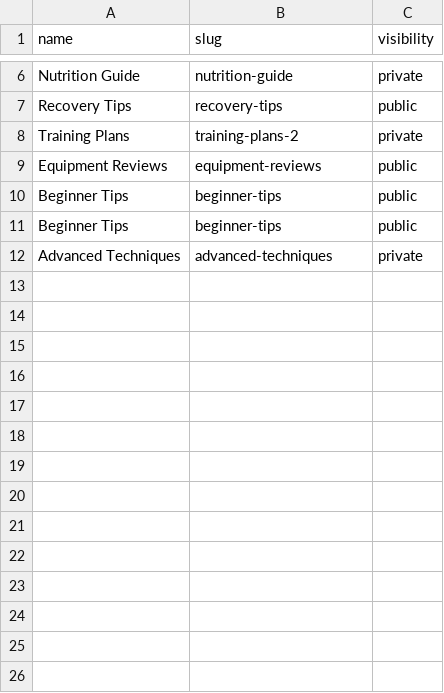
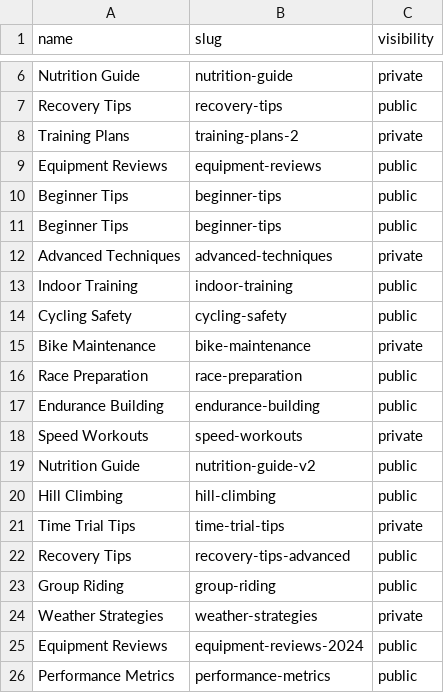
Before and after one commit to thuannguyenopti/admin-center, a CSV file: test-tags-conflicts.csv, drawn as a sheet; only a part is shown, gaps mark what is left out; the diff names each change by its address in the sheet, - before the commit and + after, or states it on an @@ line.

```diff
--- a/test-tags-conflicts.csv
+++ b/test-tags-conflicts.csv
+row 13: Indoor Training | indoor-training | public
+row 14: Cycling Safety | cycling-safety | public
+row 15: Bike Maintenance | bike-maintenance | private
+row 16: Race Preparation | race-preparation | public
+row 17: Endurance Building | endurance-building | public
+row 18: Speed Workouts | speed-workouts | private
+row 19: Nutrition Guide | nutrition-guide-v2 | public
+row 20: Hill Climbing | hill-climbing | public
+row 21: Time Trial Tips | time-trial-tips | private
+row 22: Recovery Tips | recovery-tips-advanced | public
+row 23: Group Riding | group-riding | public
+row 24: Weather Strategies | weather-strategies | private
+row 25: Equipment Reviews | equipment-reviews-2024 | public
+row 26: Performance Metrics | performance-metrics | public
```
Also changed, not shown: 13 other files.
